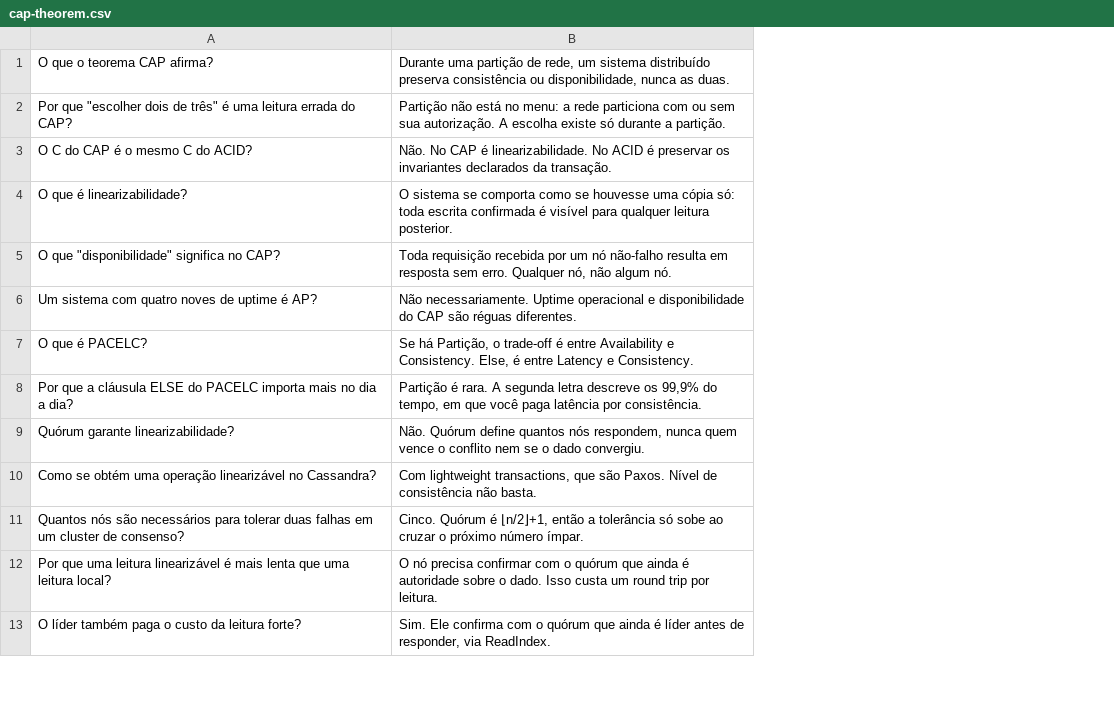
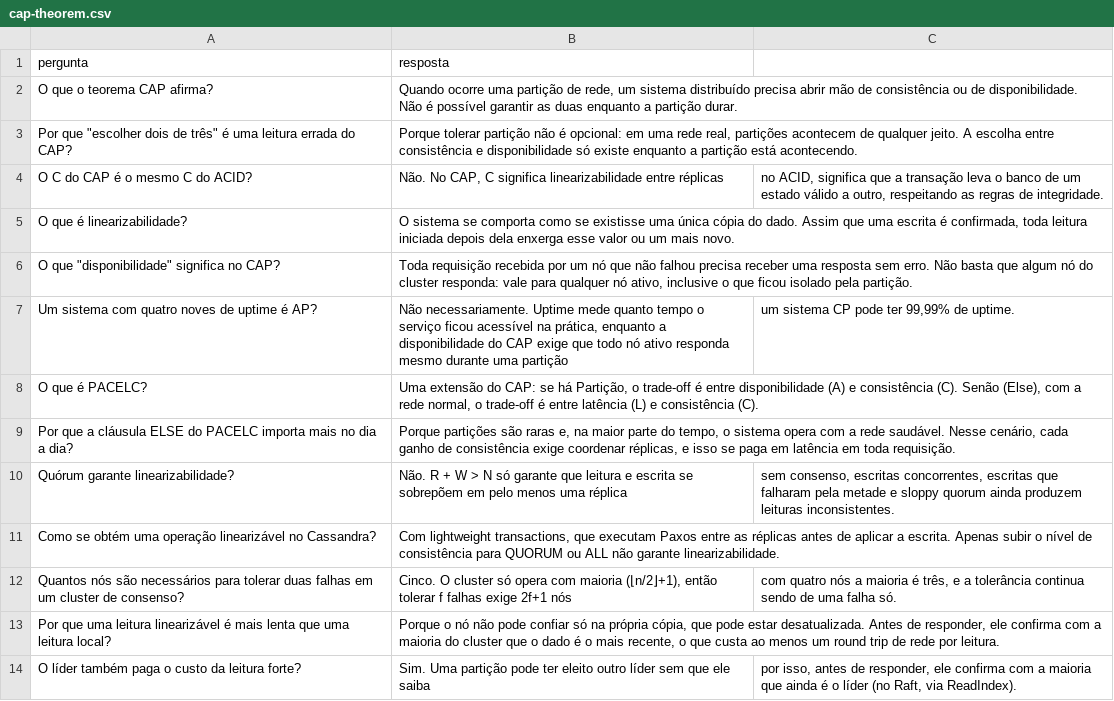
Before and after one commit to jjunior96/stoa-knowledge-base, a CSV file: subjects/system-design/decks/cap-theorem.csv, drawn as a sheet; only a part is shown; removed rows and columns are numbered as before the commit, all else as after; the diff names each change by its address in the sheet, - before the commit and + after, or states it on an @@ line.

Commit message:
feat: cap theorem improvements

```diff
--- a/subjects/system-design/decks/cap-theorem.csv
+++ b/subjects/system-design/decks/cap-theorem.csv
-column B, rows 1-13: Durante uma partição de rede, um sistema distribuído preserva consistência ou disponibilidade, nunca as duas. | Partição não está no menu: a rede particiona com ou sem sua autorização. A escolha existe só durante a partição. | Não. No CAP é linearizabilidade. No ACID é preservar os invariantes declarados da transação. | O sistema se comporta como se houvesse uma cópia só: toda escrita confirmada é visível para qualquer leitura posterior. | Toda requisição recebida por um nó não-falho resulta em resposta sem erro. Qualquer nó, não algum nó. | Não necessariamente. Uptime operacional e disponibilidade do CAP são réguas diferentes. | Se há Partição, o trade-off é entre Availability e Consistency. Else, é entre Latency e Consistency. | Partição é rara. A segunda letra descreve os 99,9% do tempo, em que você paga latência por consistência. | Não. Quórum define quantos nós respondem, nunca quem vence o conflito nem se o dado convergiu. | Com lightweight transactions, que são Paxos. Nível de consistência não basta. | Cinco. Quórum é ⌊n/2⌋+1, então a tolerância só sobe ao cruzar o próximo número ímpar. | O nó precisa confirmar com o quórum que ainda é autoridade sobre o dado. Isso custa um round trip por leitura. | Sim. Ele confirma com o quórum que ainda é líder antes de responder, via ReadIndex.
+column B, rows 2-14: Quando ocorre uma partição de rede, um sistema distribuído precisa abrir mão de consistência ou de disponibilidade. Não é possível garantir as duas enquanto a partição durar. | Porque tolerar partição não é opcional: em uma rede real, partições acontecem de qualquer jeito. A escolha entre consistência e disponibilidade só existe enquanto a partição está acontecendo. | Não. No CAP, C significa linearizabilidade entre réplicas | O sistema se comporta como se existisse uma única cópia do dado. Assim que uma escrita é confirmada, toda leitura iniciada depois dela enxerga esse valor ou um mais novo. | Toda requisição recebida por um nó que não falhou precisa receber uma resposta sem erro. Não basta que algum nó do cluster responda: vale para qualquer nó ativo, inclusive o que ficou isolado pela partição. | Não necessariamente. Uptime mede quanto tempo o serviço ficou acessível na prática, enquanto a disponibilidade do CAP exige que todo nó ativo responda mesmo durante uma partição | Uma extensão do CAP: se há Partição, o trade-off é entre disponibilidade (A) e consistência (C). Senão (Else), com a rede normal, o trade-off é entre latência (L) e consistência (C). | Porque partições são raras e, na maior parte do tempo, o sistema opera com a rede saudável. Nesse cenário, cada ganho de consistência exige coordenar réplicas, e isso se paga em latência em toda requisição. | Não. R + W > N só garante que leitura e escrita se sobrepõem em pelo menos uma réplica | Com lightweight transactions, que executam Paxos entre as réplicas antes de aplicar a escrita. Apenas subir o nível de consistência para QUORUM ou ALL não garante linearizabilidade. | Cinco. O cluster só opera com maioria (⌊n/2⌋+1), então tolerar f falhas exige 2f+1 nós | Porque o nó não pode confiar só na própria cópia, que pode estar desatualizada. Antes de responder, ele confirma com a maioria do cluster que o dado é o mais recente, o que custa ao menos um round trip de rede por leitura. | Sim. Uma partição pode ter eleito outro líder sem que ele saiba
+column C, rows 4-14: no ACID, significa que a transação leva o banco de um estado válido a outro, respeitando as regras de integridade. |  |  | um sistema CP pode ter 99,99% de uptime. |  |  | sem consenso, escritas concorrentes, escritas que falharam pela metade e sloppy quorum ainda produzem leituras inconsistentes. |  | com quatro nós a maioria é três, e a tolerância continua sendo de uma falha só. |  | por isso, antes de responder, ele confirma com a maioria que ainda é o líder (no Raft, via ReadIndex).
+row 1: pergunta | resposta
```
